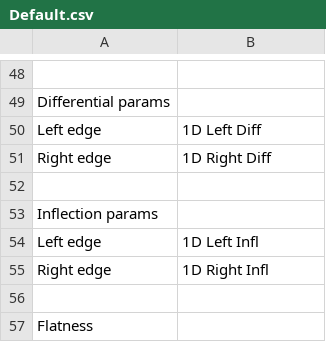
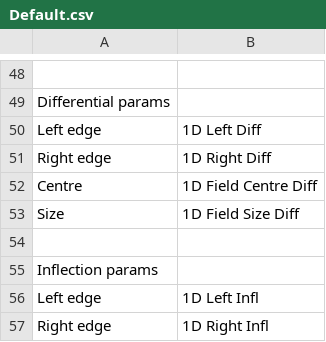
Before and after one commit to alanphys/BeamSchemeV1, a CSV file: Protocols/Default.csv, drawn as a sheet; only a part is shown, gaps mark what is left out; the shorter side is filled out with more unchanged rows; the diff names each change by its address in the sheet, - before the commit and + after, or states it on an @@ line.

Commit message:
add differential field size and centre

```diff
--- a/Protocols/Default.csv
+++ b/Protocols/Default.csv
+row 52: Centre | 1D Field Centre Diff
+row 53: Size | 1D Field Size Diff
```
Also changed, not shown: 8 other files.
